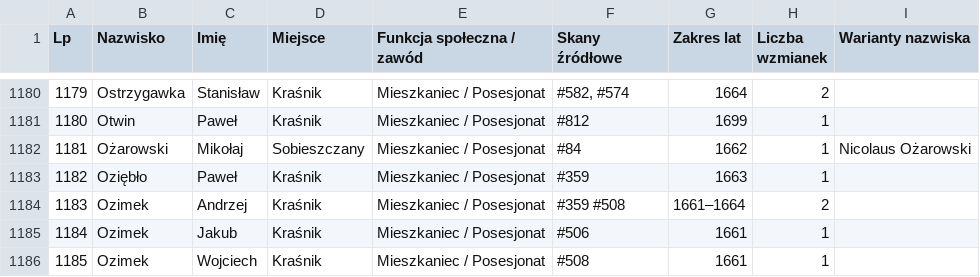
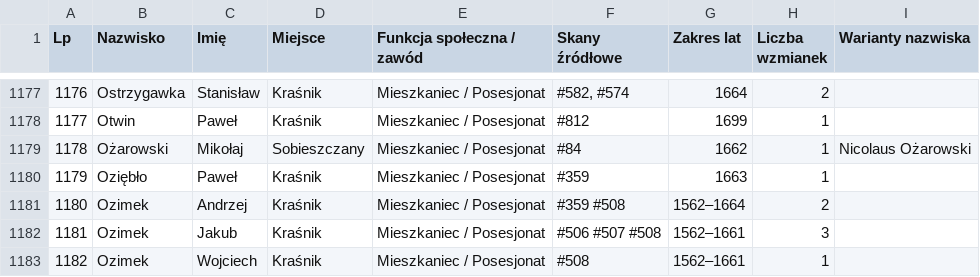
Before and after one commit to Uriel9191/Gen, a CSV file: krasnik_j4_slownik_genealogiczny.csv, drawn as a sheet; only a part is shown, gaps mark what is left out; addresses are those after the commit; the diff covers the shown part only; the diff names each change by its address in the sheet, - before the commit and + after, or states it on an @@ line.

Commit message:
feat(j4): wdrożenie Partii 17 (skany 481-510) – pełne transkrypcje, Karty 69-72, Rozdział 24 i Wariant 2

```diff
--- a/krasnik_j4_slownik_genealogiczny.csv
+++ b/krasnik_j4_slownik_genealogiczny.csv
@@ column A (Lp) renumbered from row 352 down @@
-G1181 (Zakres lat): 1661–1664
+G1181 (Zakres lat): 1562–1664
-F1182 (Skany źródłowe): #506
+F1182 (Skany źródłowe): #506 #507 #508
-G1182:G1183 (Zakres lat): 1661
+G1182:G1183 (Zakres lat): 1562–1661
-H1182 (Liczba wzmianek): 1
+H1182 (Liczba wzmianek): 3
```
Also changed, not shown: 4 added rows, 5 removed rows and 111 edited cells elsewhere in this file, 1 other file.
